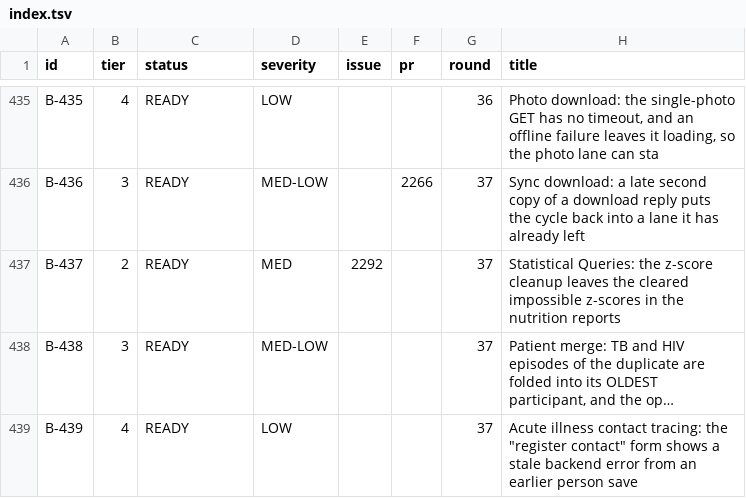
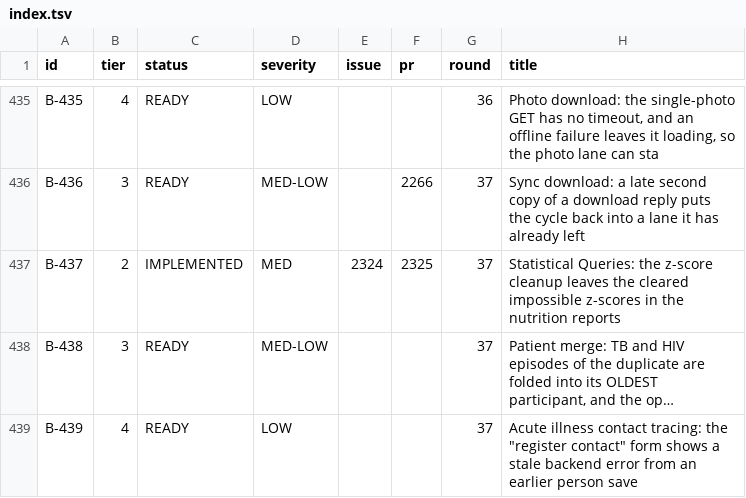
Before and after one commit to TIP-Global-Health/eheza-app, a TSV file: .claude/backlog/index.tsv, drawn as a sheet; only a part is shown, gaps mark what is left out; long unchanged cells end in …; the diff names each change by its address in the sheet, - before the commit and + after, or states it on an @@ line.

```diff
--- a/.claude/backlog/index.tsv
+++ b/.claude/backlog/index.tsv
-C437 (status): READY
+C437 (status): IMPLEMENTED
-E437 (issue): 2292
+E437 (issue): 2324
-F437 (pr): (empty)
+F437 (pr): 2325
```
Also changed, not shown: 2 other files.
